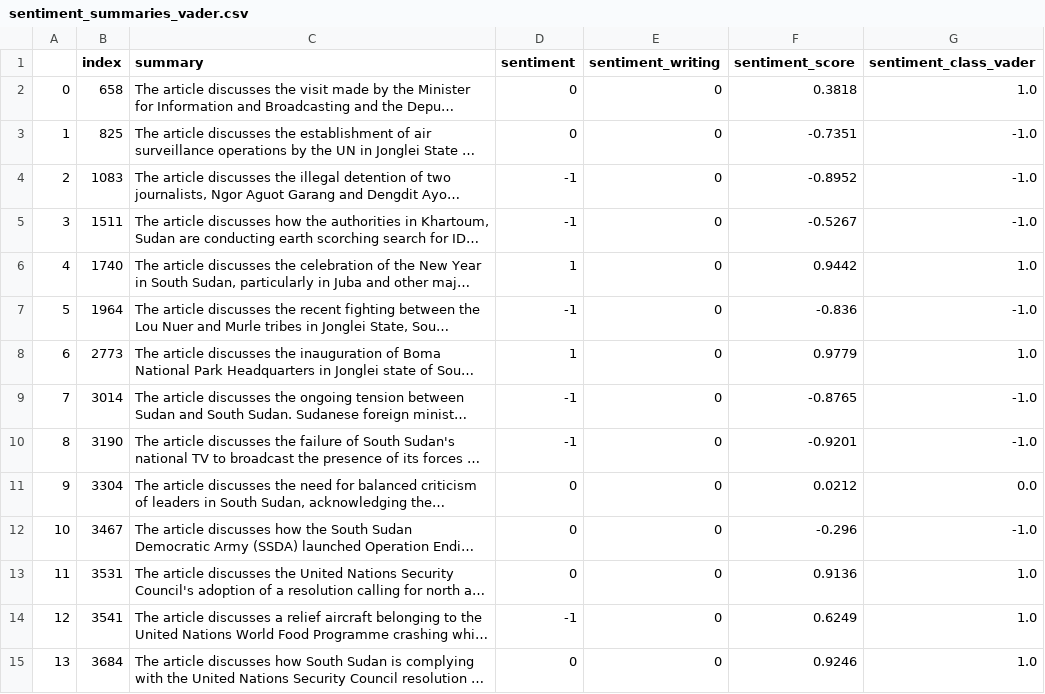
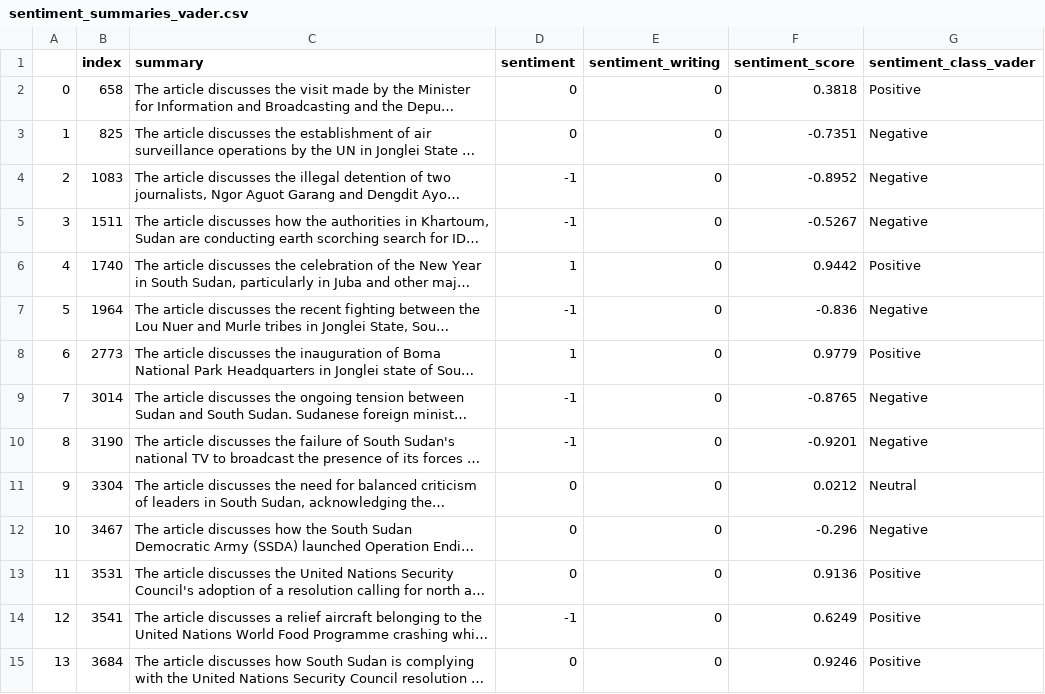
Before and after one commit to isavgt/JBG060-DC3-Group-12, a CSV file: data/sentiment_summaries_vader.csv, drawn as a sheet; only a part is shown; long unchanged cells end in …; the diff covers the shown part only; the diff names each change by its address in the sheet, - before the commit and + after, or states it on an @@ line.

```diff
--- a/data/sentiment_summaries_vader.csv
+++ b/data/sentiment_summaries_vader.csv
-G2 (sentiment_class_vader): 1.0
+G2 (sentiment_class_vader): Positive
-G3:G5 (sentiment_class_vader): -1.0
+G3:G5 (sentiment_class_vader): Negative
-G6 (sentiment_class_vader): 1.0
+G6 (sentiment_class_vader): Positive
-G7 (sentiment_class_vader): -1.0
+G7 (sentiment_class_vader): Negative
-G8 (sentiment_class_vader): 1.0
+G8 (sentiment_class_vader): Positive
-G9:G10 (sentiment_class_vader): -1.0
+G9:G10 (sentiment_class_vader): Negative
-G11 (sentiment_class_vader): 0.0
+G11 (sentiment_class_vader): Neutral
-G12 (sentiment_class_vader): -1.0
+G12 (sentiment_class_vader): Negative
-G13:G15 (sentiment_class_vader): 1.0
+G13:G15 (sentiment_class_vader): Positive
```
Also changed, not shown: 46 edited cells elsewhere in this file, data/sentiment_summaries_swn.csv, 12 other files.
